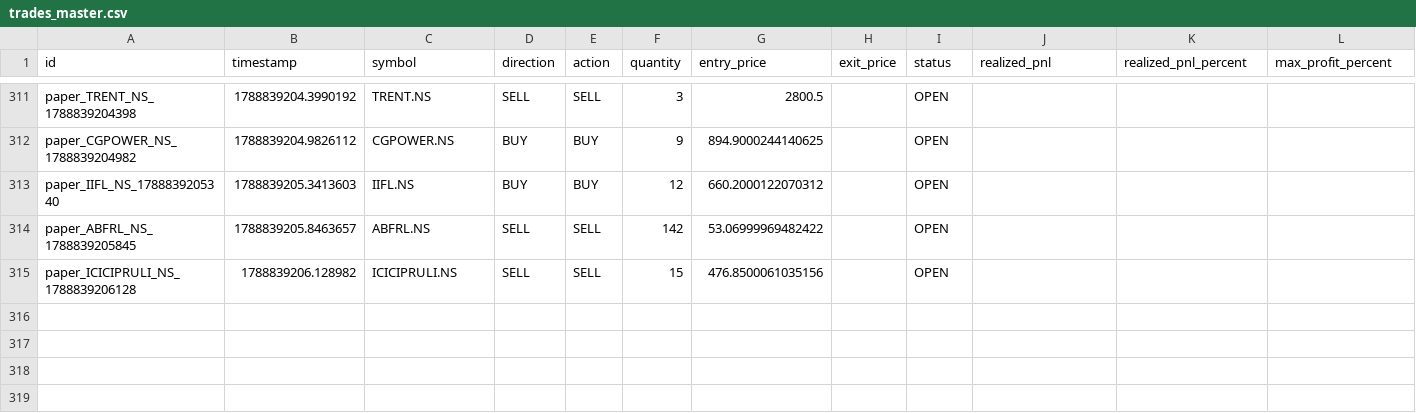
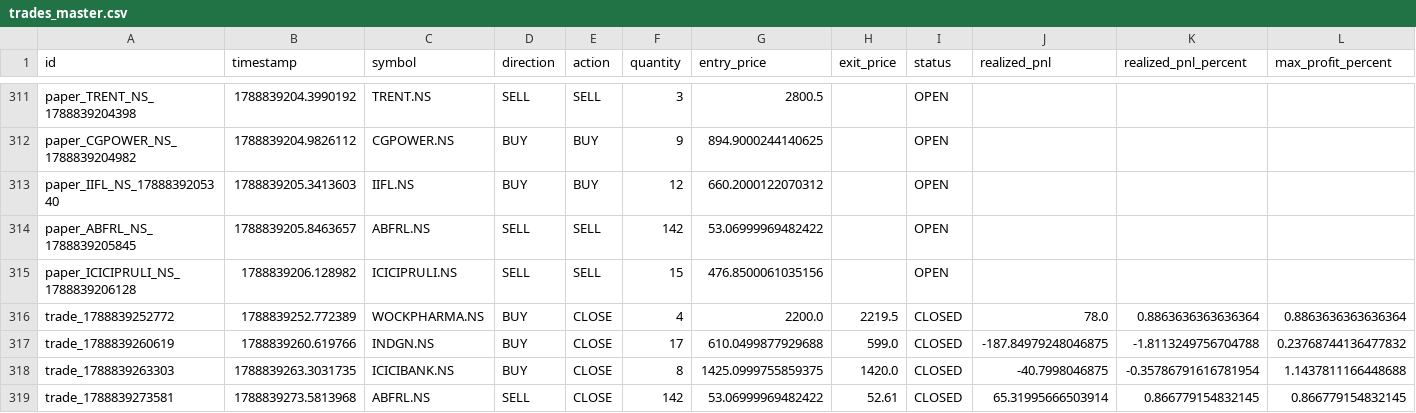
Before and after one commit to kkrsaini-engineer/PRO_TRADER, a CSV file: storage/trades/trades_master.csv, drawn as a sheet; only a part is shown, gaps mark what is left out; rows hold the shown columns only; the diff names each change by its address in the sheet, - before the commit and + after, or states it on an @@ line.

```diff
--- a/storage/trades/trades_master.csv
+++ b/storage/trades/trades_master.csv
+row 316: trade_1788839252772 | 1788839252.772389 | WOCKPHARMA.NS | BUY | CLOSE | 4 | 2200.0 | 2219.5 | CLOSED | 78.0 | 0.8863636363636364 | 0.8863636363636364
+row 317: trade_1788839260619 | 1788839260.619766 | INDGN.NS | BUY | CLOSE | 17 | 610.0499877929688 | 599.0 | CLOSED | -187.84979248046875 | -1.8113249756704788 | 0.23768744136477832
+row 318: trade_1788839263303 | 1788839263.3031735 | ICICIBANK.NS | BUY | CLOSE | 8 | 1425.0999755859375 | 1420.0 | CLOSED | -40.7998046875 | -0.35786791616781954 | 1.1437811166448688
+row 319: trade_1788839273581 | 1788839273.5813968 | ABFRL.NS | SELL | CLOSE | 142 | 53.06999969482422 | 52.61 | CLOSED | 65.31995666503914 | 0.866779154832145 | 0.866779154832145
```
Also changed, not shown: reports/paper_trading_daily_report.csv, 56 other files.
